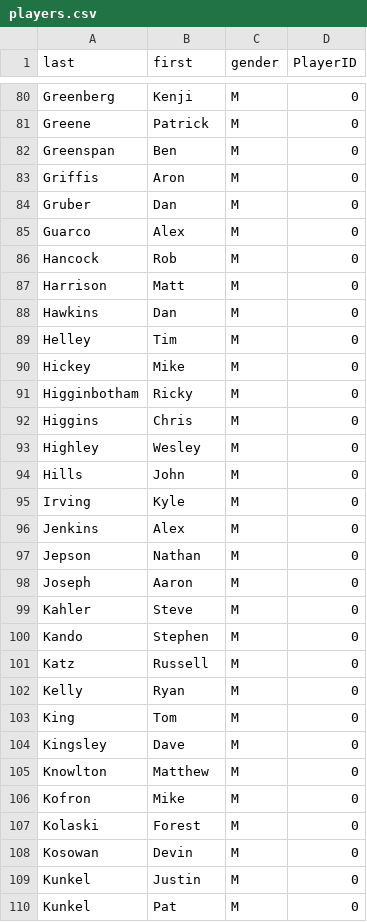
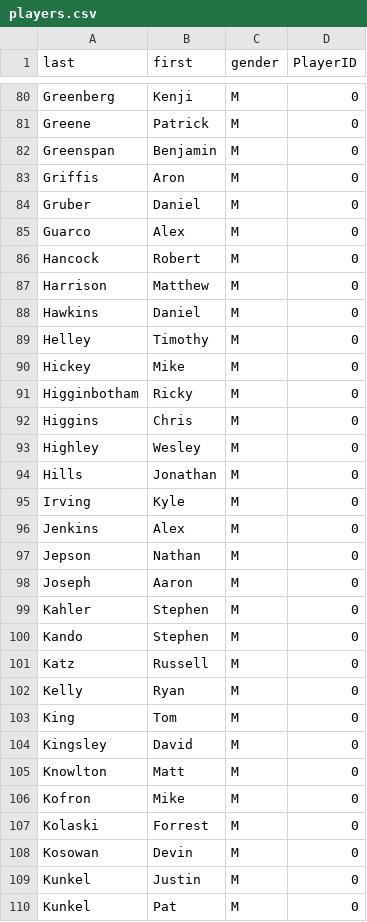
Before and after one commit to topher200/ripul-draft, a CSV file: lib/assets/players.csv, drawn as a sheet; only a part is shown, gaps mark what is left out; the diff covers the shown part only.

```diff
--- a/lib/assets/players.csv
+++ b/lib/assets/players.csv
@@ -81,10 +81,10 @@ Greenberg,Kenji,M,0
 Greene,Patrick,M,0
-Greenspan,Ben,M,0
+Greenspan,Benjamin,M,0
 Griffis,Aron,M,0
-Gruber,Dan,M,0
+Gruber,Daniel,M,0
 Guarco,Alex,M,0
-Hancock,Rob,M,0
-Harrison,Matt,M,0
-Hawkins,Dan,M,0
-Helley,Tim,M,0
+Hancock,Robert,M,0
+Harrison,Matthew,M,0
+Hawkins,Daniel,M,0
+Helley,Timothy,M,0
 Hickey,Mike,M,0
@@ -93,3 +93,3 @@ Higgins,Chris,M,0
 Highley,Wesley,M,0
-Hills,John,M,0
+Hills,Jonathan,M,0
 Irving,Kyle,M,0
@@ -98,3 +98,3 @@ Jepson,Nathan,M,0
 Joseph,Aaron,M,0
-Kahler,Steve,M,0
+Kahler,Stephen,M,0
 Kando,Stephen,M,0
@@ -103,6 +103,6 @@ Kelly,Ryan,M,0
 King,Tom,M,0
-Kingsley,Dave,M,0
-Knowlton,Matthew,M,0
+Kingsley,David,M,0
+Knowlton,Matt,M,0
 Kofron,Mike,M,0
-Kolaski,Forest,M,0
+Kolaski,Forrest,M,0
 Kosowan,Devin,M,0
```
Also changed, not shown: 73 edited cells elsewhere in this file.
